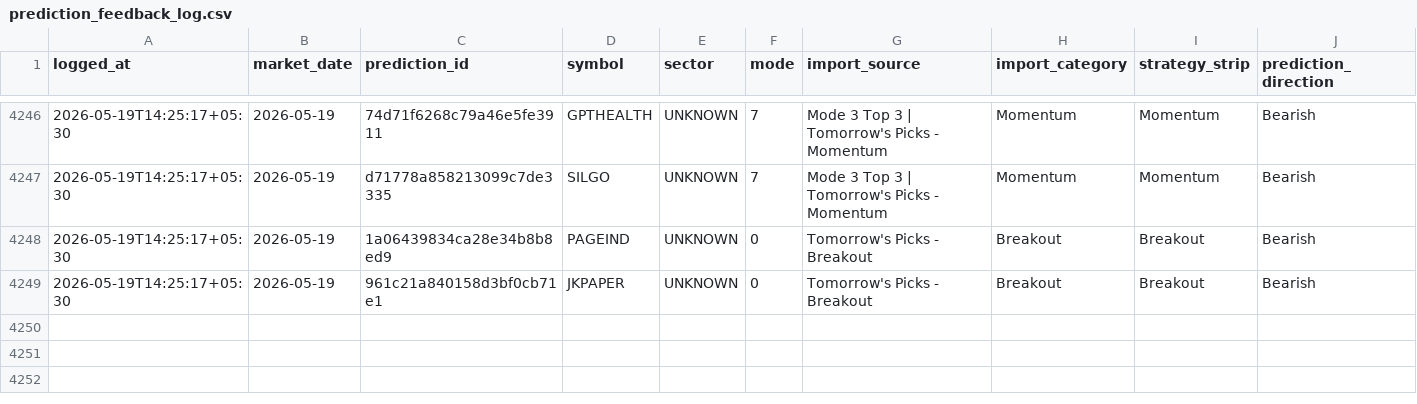
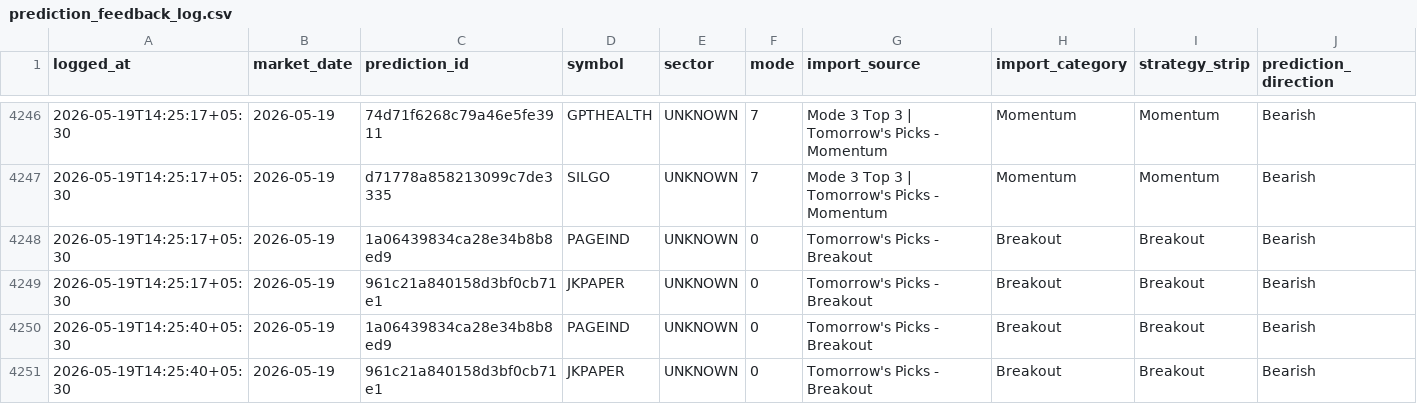
Before and after one commit to Hritvik69/nse-sentinel_MAX_, a CSV file: data/prediction_feedback_log.csv, drawn as a sheet; only a part is shown, gaps mark what is left out; rows hold the shown columns only; the diff names each change by its address in the sheet, - before the commit and + after, or states it on an @@ line.

Commit message:
auto: update data/prediction_feedback_log.csv

```diff
--- a/data/prediction_feedback_log.csv
+++ b/data/prediction_feedback_log.csv
+row 4250: 2026-05-19T14:25:40+05:30 | 2026-05-19 | 1a06439834ca28e34b8b8ed9 | PAGEIND | UNKNOWN | 0 | Tomorrow's Picks - Breakout | Breakout | Breakout | Bearish
+row 4251: 2026-05-19T14:25:40+05:30 | 2026-05-19 | 961c21a840158d3bf0cb71e1 | JKPAPER | UNKNOWN | 0 | Tomorrow's Picks - Breakout | Breakout | Breakout | Bearish
```
